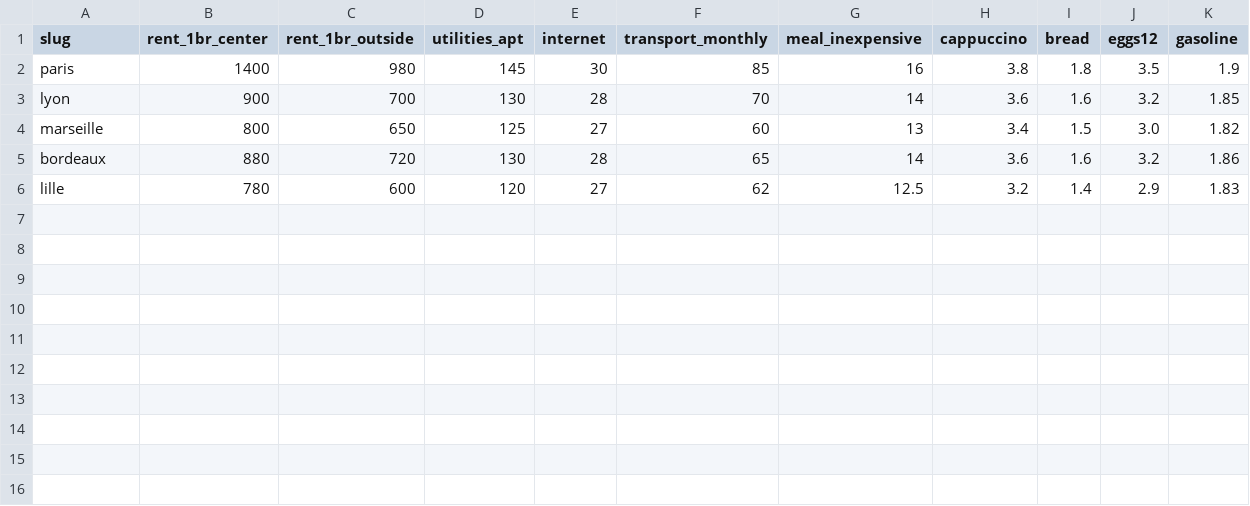
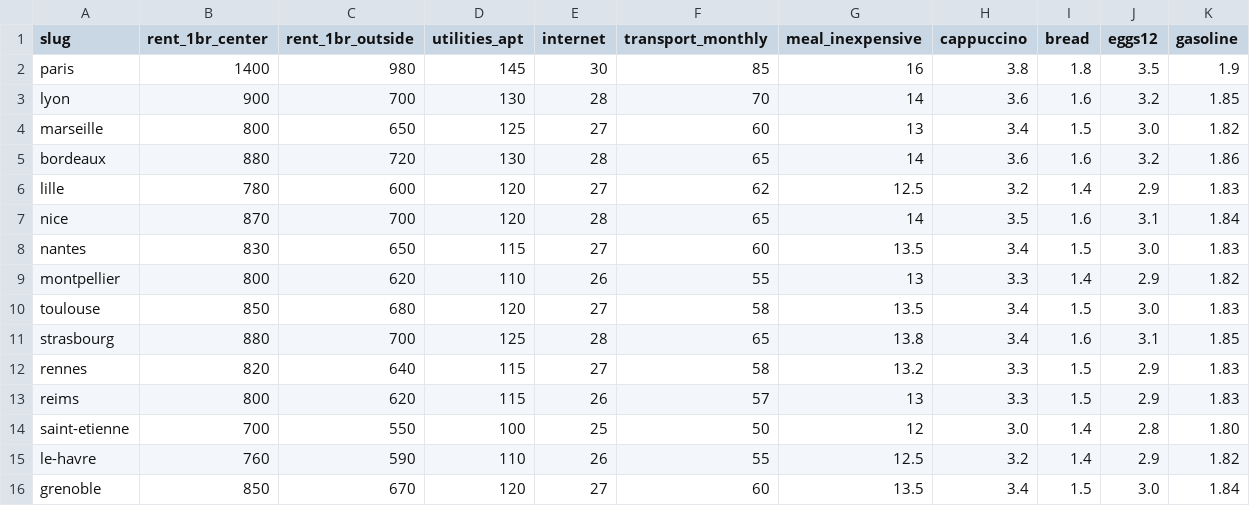
Before and after one commit to Yug2704/cost-of-living, a CSV file: data/prix.csv, drawn as a sheet; the diff names each change by its address in the sheet, - before the commit and + after, or states it on an @@ line.

Commit message:
Update prix.csv

```diff
--- a/data/prix.csv
+++ b/data/prix.csv
+row 7: nice | 870 | 700 | 120 | 28 | 65 | 14 | 3.5 | 1.6 | 3.1 | 1.84
+row 8: nantes | 830 | 650 | 115 | 27 | 60 | 13.5 | 3.4 | 1.5 | 3.0 | 1.83
+row 9: montpellier | 800 | 620 | 110 | 26 | 55 | 13 | 3.3 | 1.4 | 2.9 | 1.82
+row 10: toulouse | 850 | 680 | 120 | 27 | 58 | 13.5 | 3.4 | 1.5 | 3.0 | 1.83
+row 11: strasbourg | 880 | 700 | 125 | 28 | 65 | 13.8 | 3.4 | 1.6 | 3.1 | 1.85
+row 12: rennes | 820 | 640 | 115 | 27 | 58 | 13.2 | 3.3 | 1.5 | 2.9 | 1.83
+row 13: reims | 800 | 620 | 115 | 26 | 57 | 13 | 3.3 | 1.5 | 2.9 | 1.83
+row 14: saint-etienne | 700 | 550 | 100 | 25 | 50 | 12 | 3.0 | 1.4 | 2.8 | 1.80
+row 15: le-havre | 760 | 590 | 110 | 26 | 55 | 12.5 | 3.2 | 1.4 | 2.9 | 1.82
+row 16: grenoble | 850 | 670 | 120 | 27 | 60 | 13.5 | 3.4 | 1.5 | 3.0 | 1.84
```
